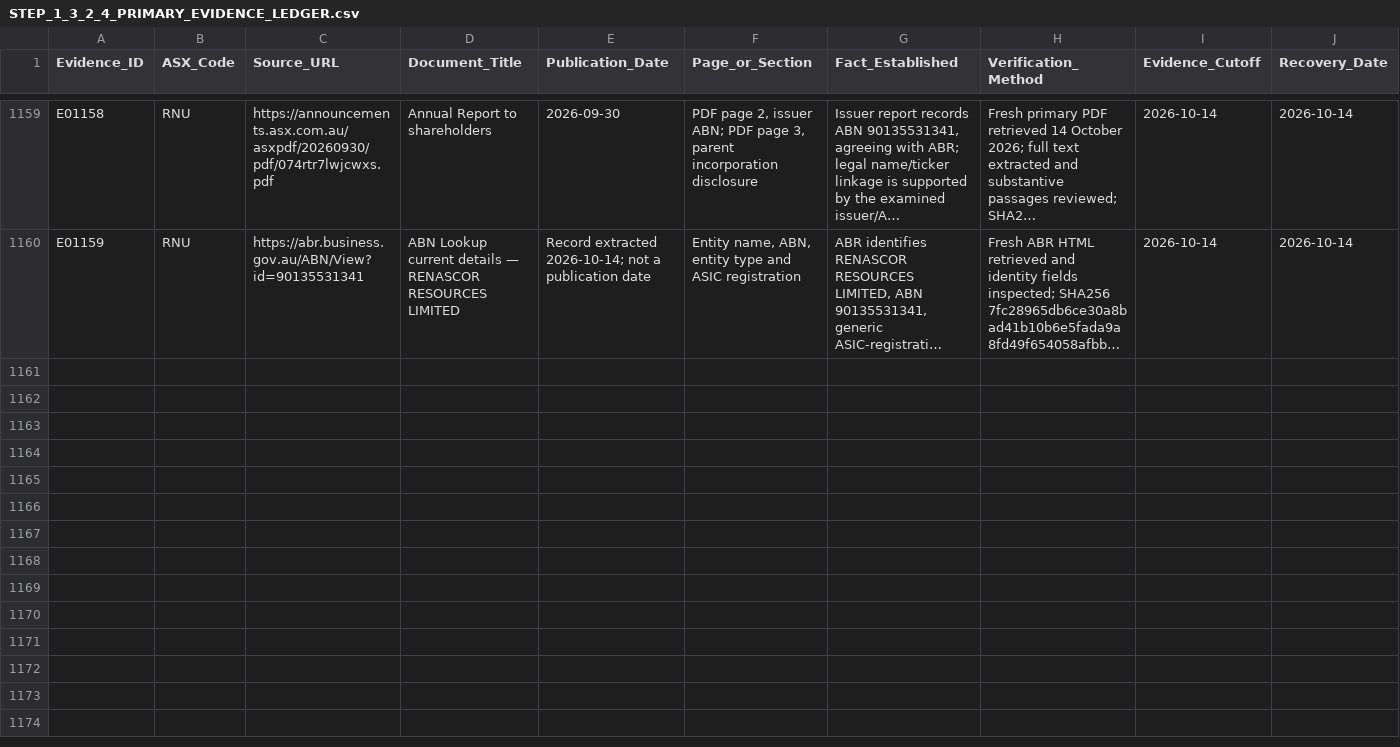
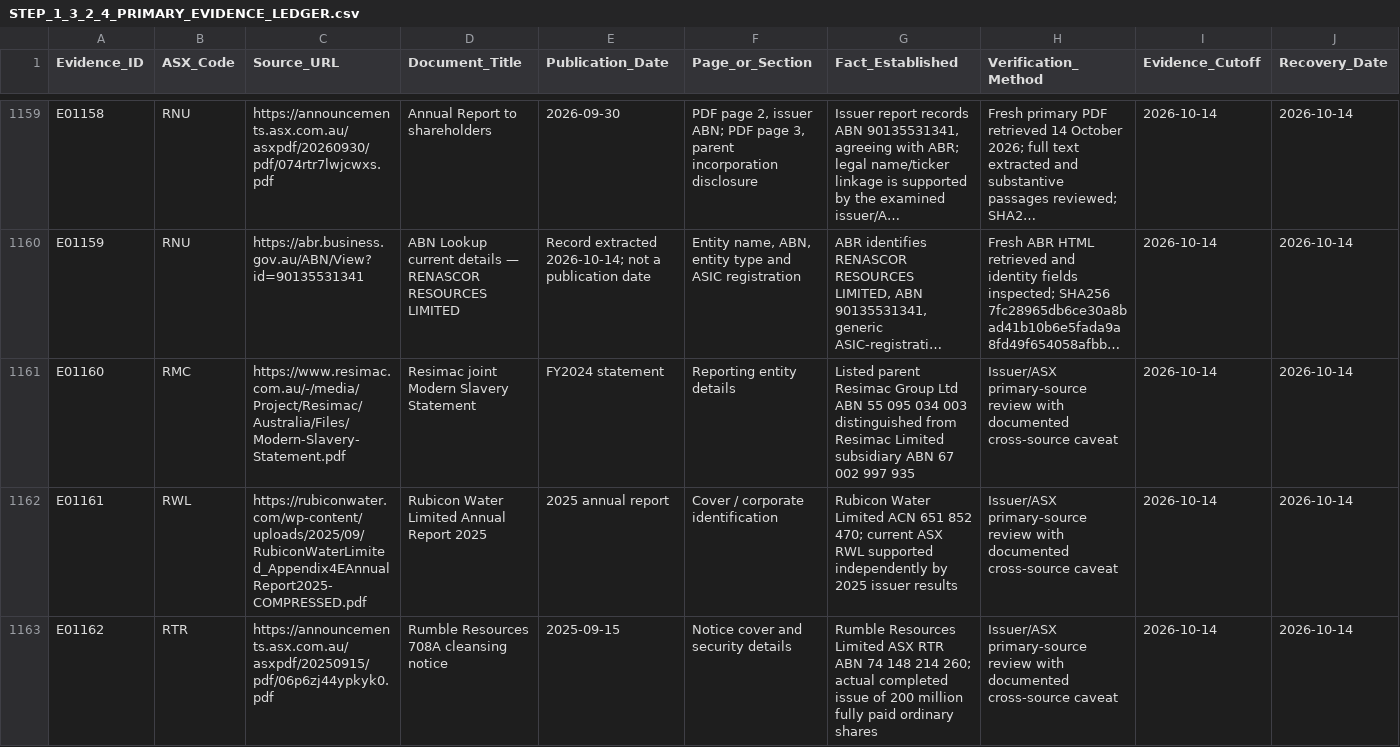
Before and after one commit to ngt-wayfinder/a-p-s-research, a CSV file: research/STEP_1_3_2_4_PRIMARY_EVIDENCE_LEDGER.csv, drawn as a sheet; only a part is shown, gaps mark what is left out; long unchanged cells end in …; the diff covers the shown part only; the diff names each change by its address in the sheet, - before the commit and + after, or states it on an @@ line.

Commit message:
Add five primary issuer evidence receipts and identifier discrepancy findings

```diff
--- a/research/STEP_1_3_2_4_PRIMARY_EVIDENCE_LEDGER.csv
+++ b/research/STEP_1_3_2_4_PRIMARY_EVIDENCE_LEDGER.csv
+row 1161: E01160 | RMC | https://www.resimac.com.au/-/media/Project/Resimac/Australia/Files/Modern-Slavery-Statement.pdf | Resimac joint Modern Slavery Statement | FY2024 statement | Reporting entity details | Listed parent Resimac Group Ltd ABN 55 095 034 003 distinguished from Resimac Limited subsidiary ABN 67 002 997 935 | Issuer/ASX primary-source review with documented cross-source caveat | 2026-10-14 | 2026-10-14
+row 1162: E01161 | RWL | https://rubiconwater.com/wp-content/uploads/2025/09/RubiconWaterLimited_Appendix4EAnnualReport2025-COMPRESSED.pdf | Rubicon Water Limited Annual Report 2025 | 2025 annual report | Cover / corporate identification | Rubicon Water Limited ACN 651 852 470; current ASX RWL supported independently by 2025 issuer results | Issuer/ASX primary-source review with documented cross-source caveat | 2026-10-14 | 2026-10-14
+row 1163: E01162 | RTR | https://announcements.asx.com.au/asxpdf/20250915/pdf/06p6zj44ypkyk0.pdf | Rumble Resources 708A cleansing notice | 2025-09-15 | Notice cover and security details | Rumble Resources Limited ASX RTR ABN 74 148 214 260; actual completed issue of 200 million fully paid ordinary shares | Issuer/ASX primary-source review with documented cross-source caveat | 2026-10-14 | 2026-10-14
```
Also changed, not shown: 2 added rows elsewhere in this file.
